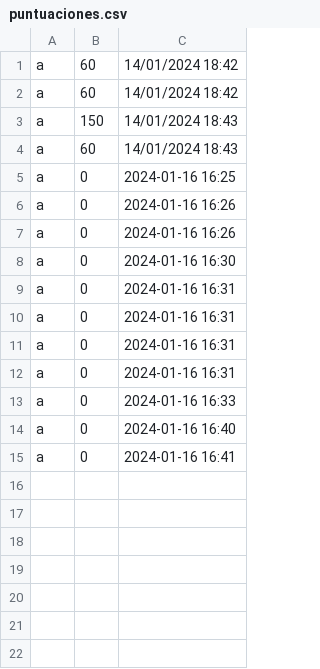
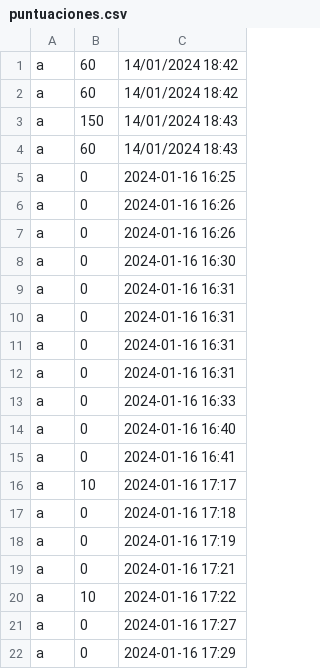
Before and after one commit to MariaBolanosD/Astrolone_, a CSV file: desktop/puntuaciones.csv, drawn as a sheet.

```diff
--- a/desktop/puntuaciones.csv
+++ b/desktop/puntuaciones.csv
@@ -15 +15,8 @@ a;0;2024-01-16 16:40
 a;0;2024-01-16 16:41
+a;10;2024-01-16 17:17
+a;0;2024-01-16 17:18
+a;0;2024-01-16 17:19
+a;0;2024-01-16 17:21
+a;10;2024-01-16 17:22
+a;0;2024-01-16 17:27
+a;0;2024-01-16 17:29
```
Also changed, not shown: 27 other files.
